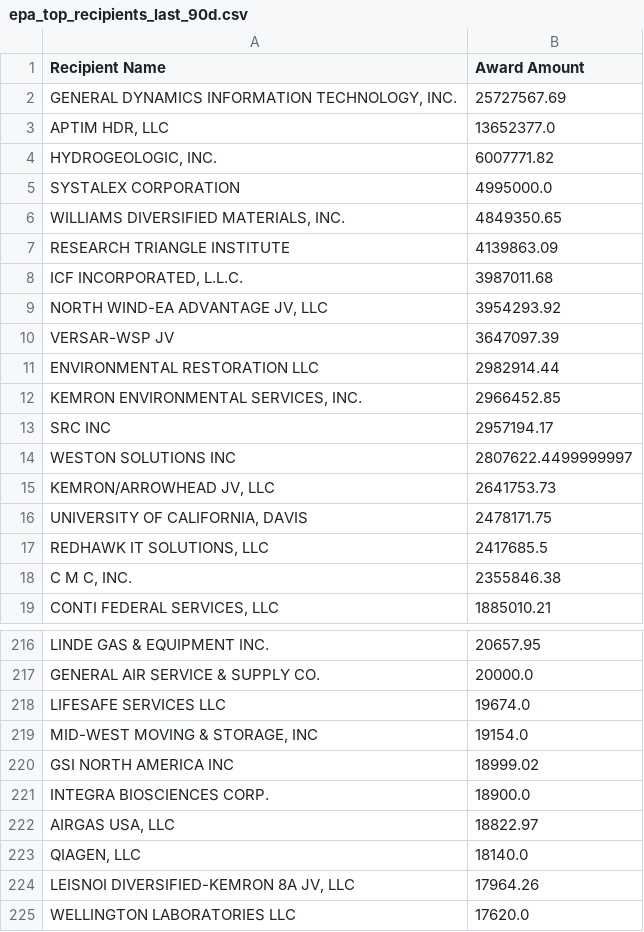
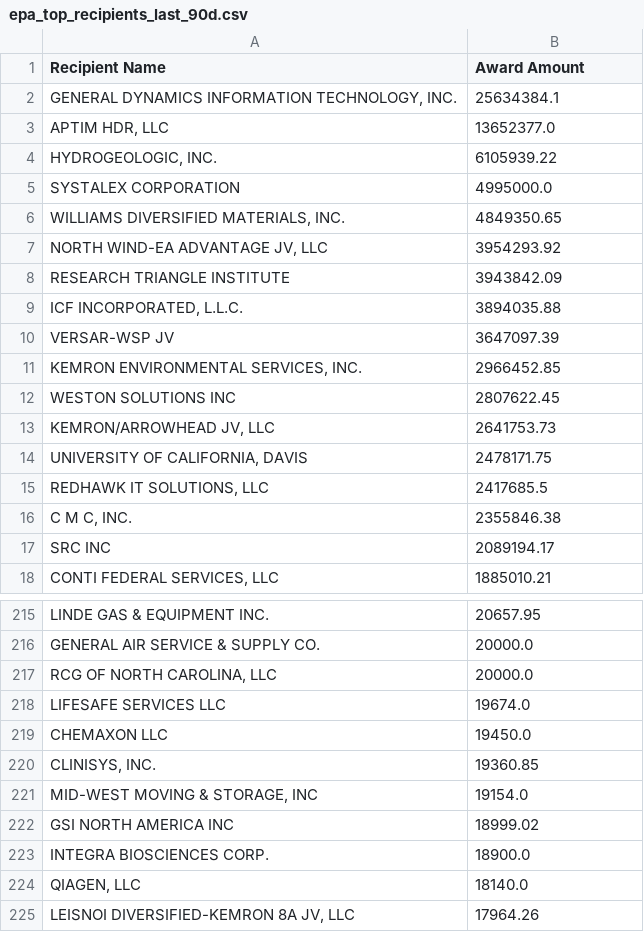
Before and after one commit to feldmangn/nih-awards-tracker, a CSV file: data/epa_top_recipients_last_90d.csv, drawn as a sheet; only a part is shown, gaps mark what is left out; the shorter side is filled out with more unchanged rows; the diff covers the shown part only.

```diff
--- a/data/epa_top_recipients_last_90d.csv
+++ b/data/epa_top_recipients_last_90d.csv
@@ -1,15 +1,13 @@
 Recipient Name,Award Amount
-"GENERAL DYNAMICS INFORMATION TECHNOLOGY, INC.",25727567.69
+"GENERAL DYNAMICS INFORMATION TECHNOLOGY, INC.",25634384.1
 "APTIM HDR, LLC",13652377.0
-"HYDROGEOLOGIC, INC.",6007771.82
+"HYDROGEOLOGIC, INC.",6105939.22
 SYSTALEX CORPORATION,4995000.0
 "WILLIAMS DIVERSIFIED MATERIALS, INC.",4849350.65
-RESEARCH TRIANGLE INSTITUTE,4139863.09
-"ICF INCORPORATED, L.L.C.",3987011.68
 "NORTH WIND-EA ADVANTAGE JV, LLC",3954293.92
+RESEARCH TRIANGLE INSTITUTE,3943842.09
+"ICF INCORPORATED, L.L.C.",3894035.88
 VERSAR-WSP JV,3647097.39
-ENVIRONMENTAL RESTORATION LLC,2982914.44
 "KEMRON ENVIRONMENTAL SERVICES, INC.",2966452.85
-SRC INC,2957194.17
-WESTON SOLUTIONS INC,2807622.4499999997
+WESTON SOLUTIONS INC,2807622.45
 "KEMRON/ARROWHEAD JV, LLC",2641753.73
@@ -18,2 +16,3 @@ WESTON SOLUTIONS INC,2807622.4499999997
 "C M C, INC.",2355846.38
+SRC INC,2089194.17
 "CONTI FEDERAL SERVICES, LLC",1885010.21
@@ -217,3 +216,6 @@ LINDE GAS & EQUIPMENT INC.,20657.95
 GENERAL AIR SERVICE & SUPPLY CO.,20000.0
+"RCG OF NORTH CAROLINA, LLC",20000.0
 LIFESAFE SERVICES LLC,19674.0
+CHEMAXON LLC,19450.0
+"CLINISYS, INC.",19360.85
 "MID-WEST MOVING & STORAGE, INC",19154.0
@@ -221,3 +223,2 @@ GSI NORTH AMERICA INC,18999.02
 INTEGRA BIOSCIENCES CORP.,18900.0
-"AIRGAS USA, LLC",18822.97
 "QIAGEN, LLC",18140.0
```
Also changed, not shown: 19 added rows, 15 removed rows, 83 moved rows and 5 edited cells elsewhere in this file, data/cms_awards_last_90d.csv, data/doe_awards_last_90d.csv, 20 other files.
